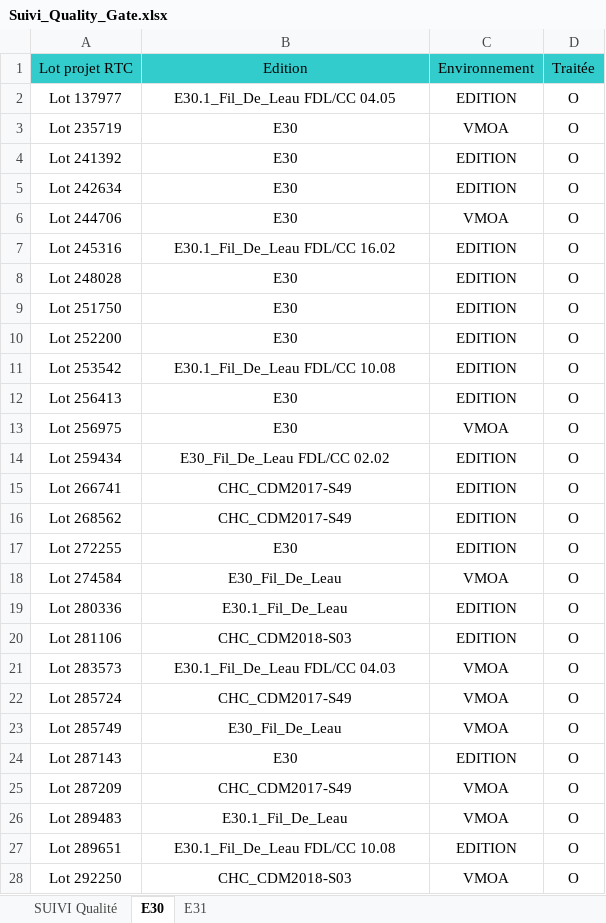
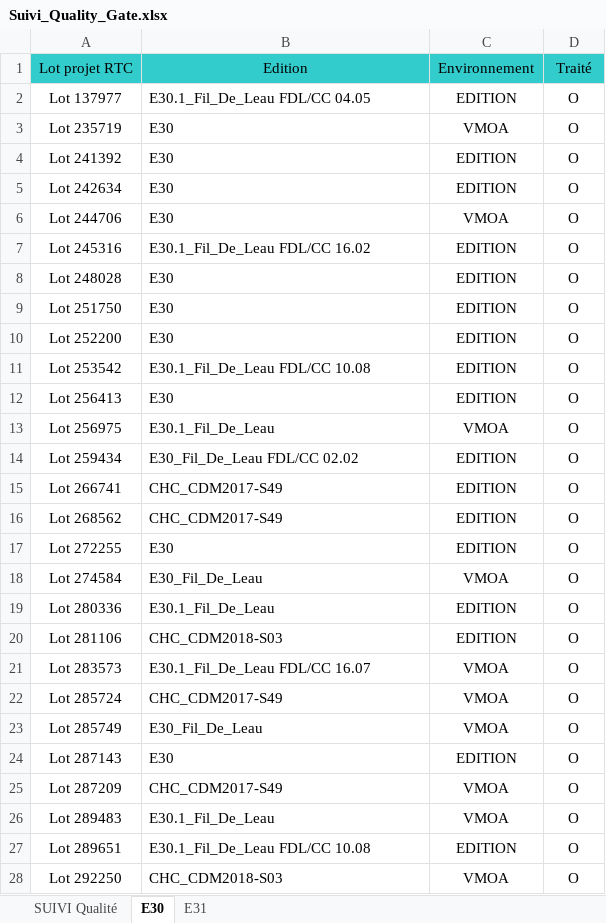
Before and after one commit to Tiggytamal/Romain, an Excel workbook: SonarLysaFX/Suivi_Quality_Gate.xlsx, sheet E30, drawn as a sheet; only a part is shown; values as stored, in another font and other column widths than the file's, no borders; the diff covers the shown part only; the diff names each change by its address in the sheet, - before the commit and + after, or states it on an @@ line.

```diff
--- a/SonarLysaFX/Suivi_Quality_Gate.xlsx (sheet E30)
+++ b/SonarLysaFX/Suivi_Quality_Gate.xlsx (sheet E30)
-D1: Traitée
+D1: Traité
-B2:B28 alignment: center
+B2:B28 alignment: left
-B13: E30
+B13: E30.1_Fil_De_Leau
-B21: E30.1_Fil_De_Leau FDL/CC 04.03
+B21: E30.1_Fil_De_Leau FDL/CC 16.07
```
Also changed, not shown: 3 added rows, 1 edited cell and cell formats elsewhere in this sheet, sheet SUIVI Qualité, sheet E31, SonarLysaFX/lots Pic.xlsx, 11 other files.
